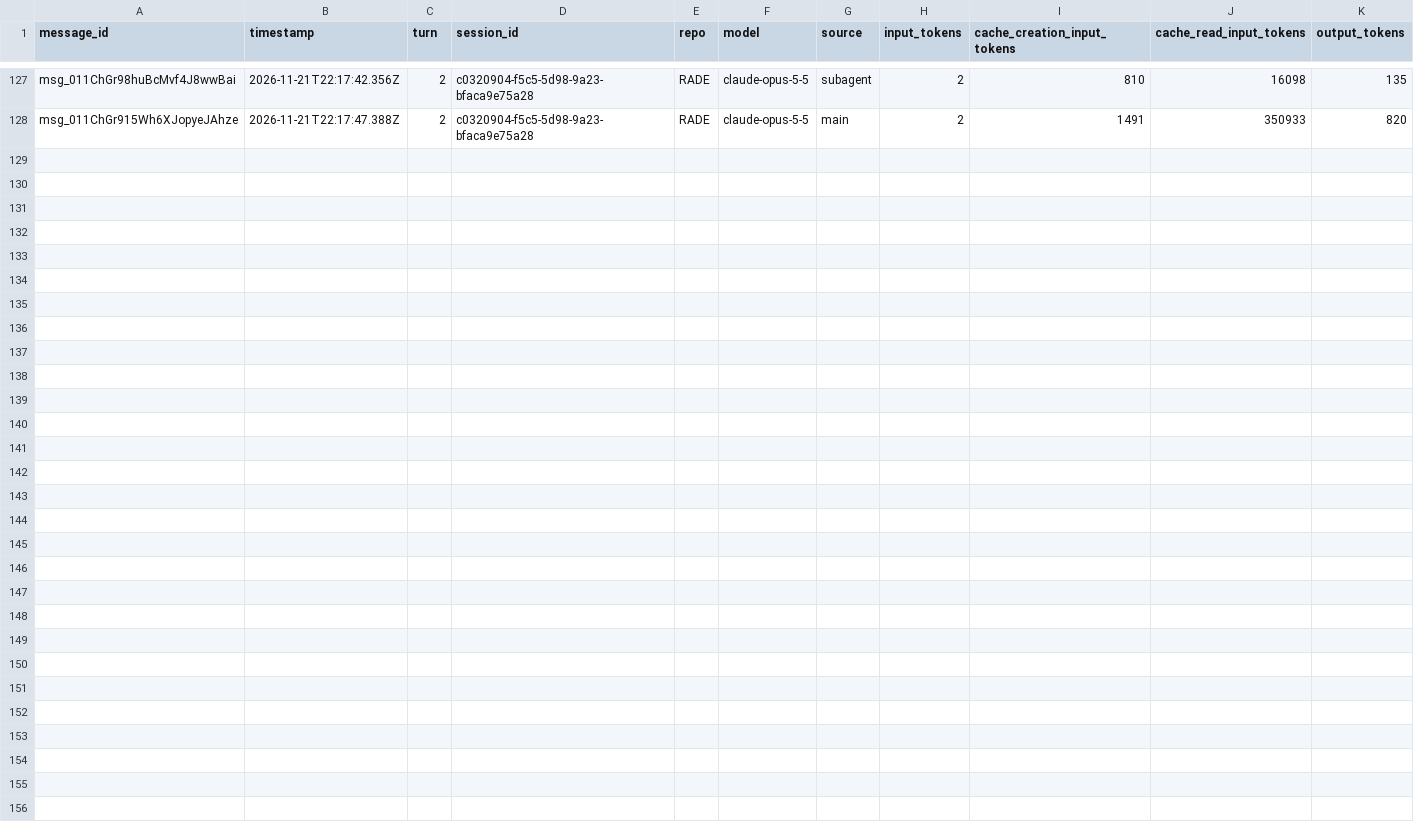
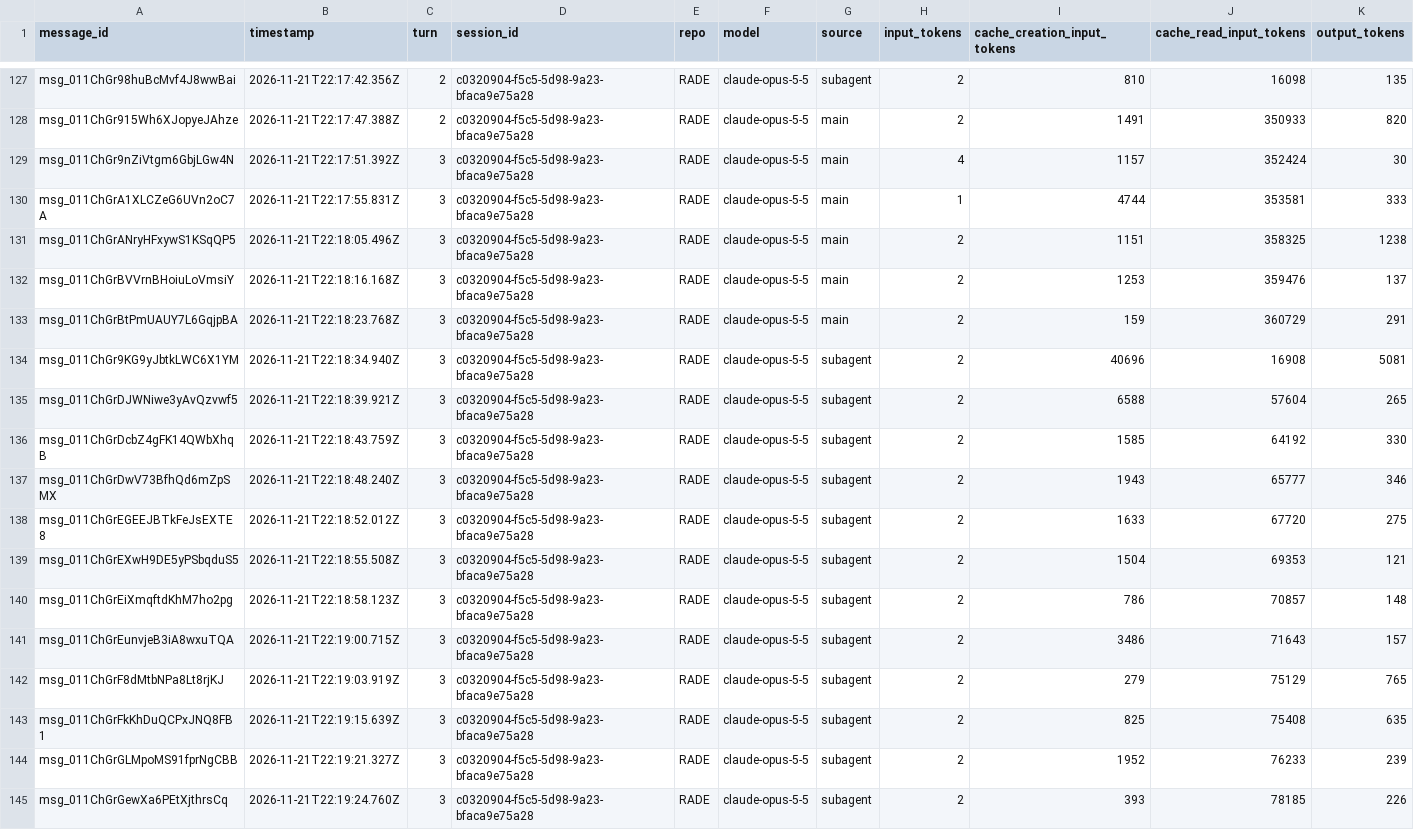
Before and after one commit to rhope-ops/RADE, a CSV file: sessions/c0320904-f5c5-5d98-9a23-bfaca9e75a28.csv, drawn as a sheet; only a part is shown, gaps mark what is left out; the diff names each change by its address in the sheet, - before the commit and + after, or states it on an @@ line.

```diff
--- a/sessions/c0320904-f5c5-5d98-9a23-bfaca9e75a28.csv
+++ b/sessions/c0320904-f5c5-5d98-9a23-bfaca9e75a28.csv
+row 129: msg_011ChGr9nZiVtgm6GbjLGw4N | 2026-11-21T22:17:51.392Z | 3 | c0320904-f5c5-5d98-9a23-bfaca9e75a28 | RADE | claude-opus-5-5 | main | 4 | 1157 | 352424 | 30
+row 130: msg_011ChGrA1XLCZeG6UVn2oC7A | 2026-11-21T22:17:55.831Z | 3 | c0320904-f5c5-5d98-9a23-bfaca9e75a28 | RADE | claude-opus-5-5 | main | 1 | 4744 | 353581 | 333
+row 131: msg_011ChGrANryHFxywS1KSqQP5 | 2026-11-21T22:18:05.496Z | 3 | c0320904-f5c5-5d98-9a23-bfaca9e75a28 | RADE | claude-opus-5-5 | main | 2 | 1151 | 358325 | 1238
+row 132: msg_011ChGrBVVrnBHoiuLoVmsiY | 2026-11-21T22:18:16.168Z | 3 | c0320904-f5c5-5d98-9a23-bfaca9e75a28 | RADE | claude-opus-5-5 | main | 2 | 1253 | 359476 | 137
+row 133: msg_011ChGrBtPmUAUY7L6GqjpBA | 2026-11-21T22:18:23.768Z | 3 | c0320904-f5c5-5d98-9a23-bfaca9e75a28 | RADE | claude-opus-5-5 | main | 2 | 159 | 360729 | 291
+row 134: msg_011ChGr9KG9yJbtkLWC6X1YM | 2026-11-21T22:18:34.940Z | 3 | c0320904-f5c5-5d98-9a23-bfaca9e75a28 | RADE | claude-opus-5-5 | subagent | 2 | 40696 | 16908 | 5081
+row 135: msg_011ChGrDJWNiwe3yAvQzvwf5 | 2026-11-21T22:18:39.921Z | 3 | c0320904-f5c5-5d98-9a23-bfaca9e75a28 | RADE | claude-opus-5-5 | subagent | 2 | 6588 | 57604 | 265
+row 136: msg_011ChGrDcbZ4gFK14QWbXhqB | 2026-11-21T22:18:43.759Z | 3 | c0320904-f5c5-5d98-9a23-bfaca9e75a28 | RADE | claude-opus-5-5 | subagent | 2 | 1585 | 64192 | 330
+row 137: msg_011ChGrDwV73BfhQd6mZpSMX | 2026-11-21T22:18:48.240Z | 3 | c0320904-f5c5-5d98-9a23-bfaca9e75a28 | RADE | claude-opus-5-5 | subagent | 2 | 1943 | 65777 | 346
+row 138: msg_011ChGrEGEEJBTkFeJsEXTE8 | 2026-11-21T22:18:52.012Z | 3 | c0320904-f5c5-5d98-9a23-bfaca9e75a28 | RADE | claude-opus-5-5 | subagent | 2 | 1633 | 67720 | 275
+row 139: msg_011ChGrEXwH9DE5yPSbqduS5 | 2026-11-21T22:18:55.508Z | 3 | c0320904-f5c5-5d98-9a23-bfaca9e75a28 | RADE | claude-opus-5-5 | subagent | 2 | 1504 | 69353 | 121
+row 140: msg_011ChGrEiXmqftdKhM7ho2pg | 2026-11-21T22:18:58.123Z | 3 | c0320904-f5c5-5d98-9a23-bfaca9e75a28 | RADE | claude-opus-5-5 | subagent | 2 | 786 | 70857 | 148
+row 141: msg_011ChGrEunvjeB3iA8wxuTQA | 2026-11-21T22:19:00.715Z | 3 | c0320904-f5c5-5d98-9a23-bfaca9e75a28 | RADE | claude-opus-5-5 | subagent | 2 | 3486 | 71643 | 157
+row 142: msg_011ChGrF8dMtbNPa8Lt8rjKJ | 2026-11-21T22:19:03.919Z | 3 | c0320904-f5c5-5d98-9a23-bfaca9e75a28 | RADE | claude-opus-5-5 | subagent | 2 | 279 | 75129 | 765
+row 143: msg_011ChGrFkKhDuQCPxJNQ8FB1 | 2026-11-21T22:19:15.639Z | 3 | c0320904-f5c5-5d98-9a23-bfaca9e75a28 | RADE | claude-opus-5-5 | subagent | 2 | 825 | 75408 | 635
+row 144: msg_011ChGrGLMpoMS91fprNgCBB | 2026-11-21T22:19:21.327Z | 3 | c0320904-f5c5-5d98-9a23-bfaca9e75a28 | RADE | claude-opus-5-5 | subagent | 2 | 1952 | 76233 | 239
+row 145: msg_011ChGrGewXa6PEtXjthrsCq | 2026-11-21T22:19:24.760Z | 3 | c0320904-f5c5-5d98-9a23-bfaca9e75a28 | RADE | claude-opus-5-5 | subagent | 2 | 393 | 78185 | 226
```
